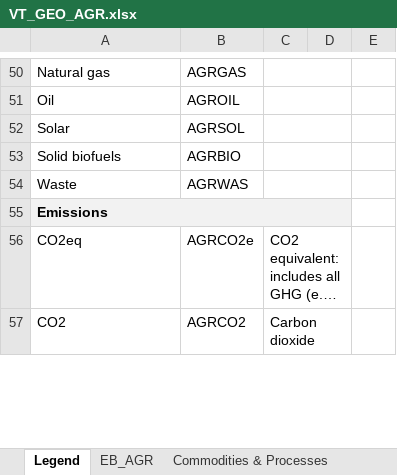
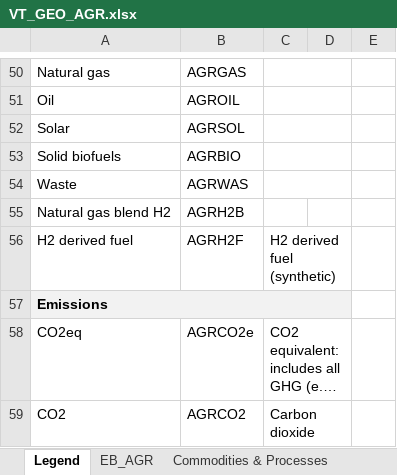
Before and after one commit to akanudia/TIMES-GEO, an Excel workbook: VT_GEO_AGR.xlsx, sheet Legend, drawn as a sheet; only a part is shown, gaps mark what is left out; long unchanged cells end in …; values as stored, in another font and other column widths than the file's, no borders; charts and pictures not drawn; the diff names each change by its address in the sheet, - before the commit and + after, or states it on an @@ line.

```diff
--- a/VT_GEO_AGR.xlsx (sheet Legend)
+++ b/VT_GEO_AGR.xlsx (sheet Legend)
+row 55: Natural gas blend H2 | AGRH2B
+row 56: H2 derived fuel | AGRH2F | H2 derived fuel (synthetic)
```
Also changed, not shown: sheet Commodities & Processes, sheet Fuel Techs, VT_GEO_SRV.xlsx, 1 other file.
